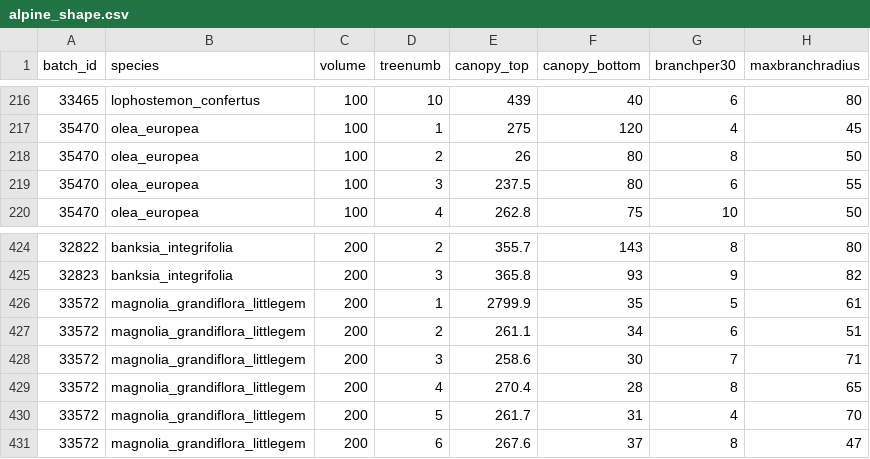
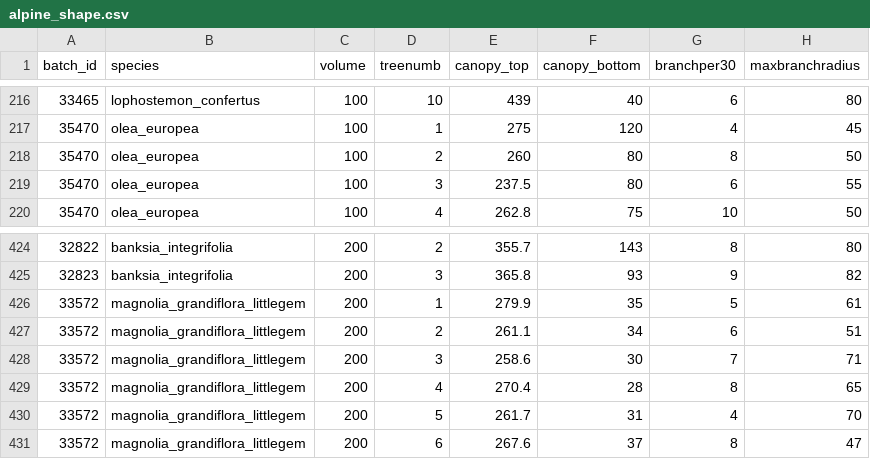
Before and after one commit to CourtneyCampany/treestockassessment, a CSV file: data/alpine_shape.csv, drawn as a sheet; only a part is shown, gaps mark what is left out.

Commit message:
fixed bad data, made some prelim plots of canopy shape

```diff
--- a/data/alpine_shape.csv
+++ b/data/alpine_shape.csv
@@ -217,3 +217,3 @@ batch_id,species,volume,treenumb,canopy_top,canopy_bottom,branchper30,maxbranchr
 35470,olea_europea,100,1,275,120,4,45
-35470,olea_europea,100,2,26,80,8,50
+35470,olea_europea,100,2,260,80,8,50
 35470,olea_europea,100,3,237.5,80,6,55
@@ -425,3 +425,3 @@ batch_id,species,volume,treenumb,canopy_top,canopy_bottom,branchper30,maxbranchr
 32823,banksia_integrifolia,200,3,365.8,93,9,82
-33572,magnolia_grandiflora_littlegem,200,1,2799.9,35,5,61
+33572,magnolia_grandiflora_littlegem,200,1,279.9,35,5,61
 33572,magnolia_grandiflora_littlegem,200,2,261.1,34,6,51
```
Also changed, not shown: 2 other files.
